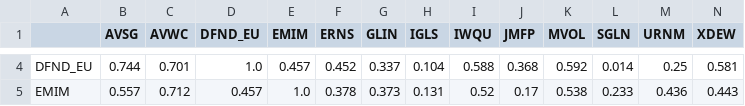
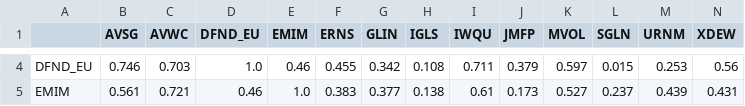
Before and after one commit to bennetwi92/macro-beans, a CSV file: portfolio_optimiser/outputs/correlation.csv, drawn as a sheet; only a part is shown, gaps mark what is left out; the diff covers the shown part only; the diff names each change by its address in the sheet, - before the commit and + after, or states it on an @@ line.

```diff
--- a/portfolio_optimiser/outputs/correlation.csv
+++ b/portfolio_optimiser/outputs/correlation.csv
-B4 (AVSG): 0.744
+B4 (AVSG): 0.746
-C4 (AVWC): 0.701
+C4 (AVWC): 0.703
-E4 (EMIM): 0.457
+E4 (EMIM): 0.46
-F4 (ERNS): 0.452
+F4 (ERNS): 0.455
-G4 (GLIN): 0.337
+G4 (GLIN): 0.342
-H4 (IGLS): 0.104
+H4 (IGLS): 0.108
-I4 (IWQU): 0.588
+I4 (IWQU): 0.711
-J4 (JMFP): 0.368
+J4 (JMFP): 0.379
-K4 (MVOL): 0.592
+K4 (MVOL): 0.597
-L4 (SGLN): 0.014
+L4 (SGLN): 0.015
-M4 (URNM): 0.25
+M4 (URNM): 0.253
-N4 (XDEW): 0.581
+N4 (XDEW): 0.56
-B5 (AVSG): 0.557
+B5 (AVSG): 0.561
-C5 (AVWC): 0.712
+C5 (AVWC): 0.721
-D5 (DFND_EU): 0.457
+D5 (DFND_EU): 0.46
-F5 (ERNS): 0.378
+F5 (ERNS): 0.383
-G5 (GLIN): 0.373
+G5 (GLIN): 0.377
-H5 (IGLS): 0.131
+H5 (IGLS): 0.138
-I5 (IWQU): 0.52
+I5 (IWQU): 0.61
-J5 (JMFP): 0.17
+J5 (JMFP): 0.173
-K5 (MVOL): 0.538
+K5 (MVOL): 0.527
-L5 (SGLN): 0.233
+L5 (SGLN): 0.237
-M5 (URNM): 0.436
+M5 (URNM): 0.439
-N5 (XDEW): 0.443
+N5 (XDEW): 0.431
```
Also changed, not shown: 130 edited cells elsewhere in this file, portfolio_optimiser/outputs/expected_returns.csv, portfolio_optimiser/outputs/method_comparison_sipp.csv, 17 other files.
